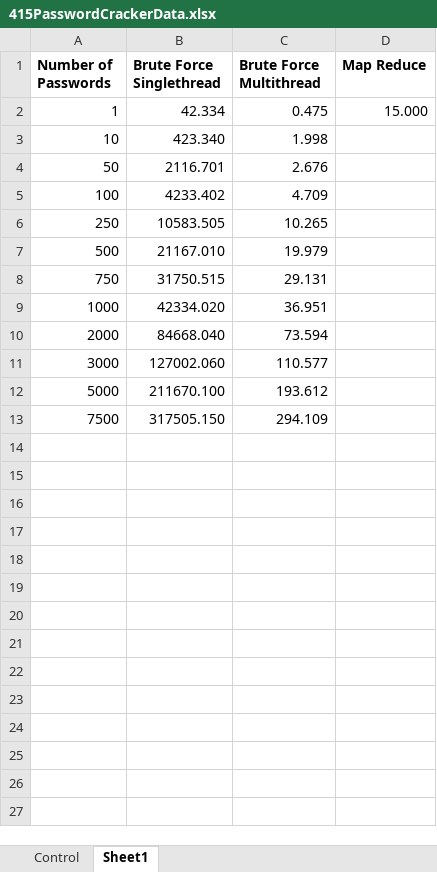
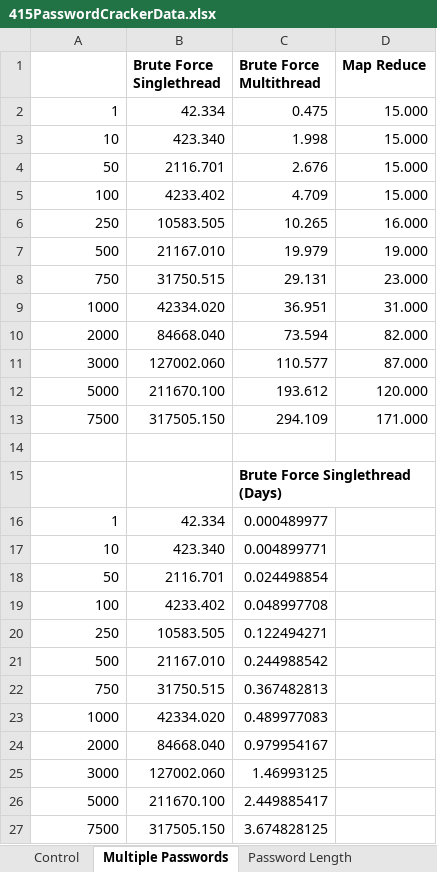
Before and after one commit to alexissaari/Password-Hacker, an Excel workbook: 415PasswordCrackerData.xlsx, sheet Multiple Passwords, drawn as a sheet; values as stored, in another font and other column widths than the file's, no borders; charts and pictures not drawn; the diff names each change by its address in the sheet, - before the commit and + after, or states it on an @@ line.

Commit message:
Add files via upload

```diff
--- a/415PasswordCrackerData.xlsx (sheet Multiple Passwords)
+++ b/415PasswordCrackerData.xlsx (sheet Multiple Passwords)
-sheet tab: Sheet1
+sheet tab: Multiple Passwords
+sheet tab: Password Length
-A1: Number of Passwords
+A1: (empty)
-D3:D5 (Map Reduce): (empty)
+D3:D5 (Map Reduce): 15.000
-D6 (Map Reduce): (empty)
+D6 (Map Reduce): 16.000
-D7 (Map Reduce): (empty)
+D7 (Map Reduce): 19.000
-D8 (Map Reduce): (empty)
+D8 (Map Reduce): 23.000
-D9 (Map Reduce): (empty)
+D9 (Map Reduce): 31.000
-D10 (Map Reduce): (empty)
+D10 (Map Reduce): 82.000
-D11 (Map Reduce): (empty)
+D11 (Map Reduce): 87.000
-D12 (Map Reduce): (empty)
+D12 (Map Reduce): 120.000
-D13 (Map Reduce): (empty)
+D13 (Map Reduce): 171.000
+row 14: (empty)
+row 15:  |  | Brute Force Singlethread (Days)
+row 16: 1 | 42.334 | 0.000489977
+row 17: 10 | 423.340 | 0.004899771
+row 18: 50 | 2116.701 | 0.024498854
+row 19: 100 | 4233.402 | 0.048997708
+row 20: 250 | 10583.505 | 0.122494271
+row 21: 500 | 21167.010 | 0.244988542
+row 22: 750 | 31750.515 | 0.367482813
+row 23: 1000 | 42334.020 | 0.489977083
+row 24: 2000 | 84668.040 | 0.979954167
+row 25: 3000 | 127002.060 | 1.46993125
+row 26: 5000 | 211670.100 | 2.449885417
+row 27: 7500 | 317505.150 | 3.674828125
```
Also changed, not shown: sheet Control, charts or pictures.
